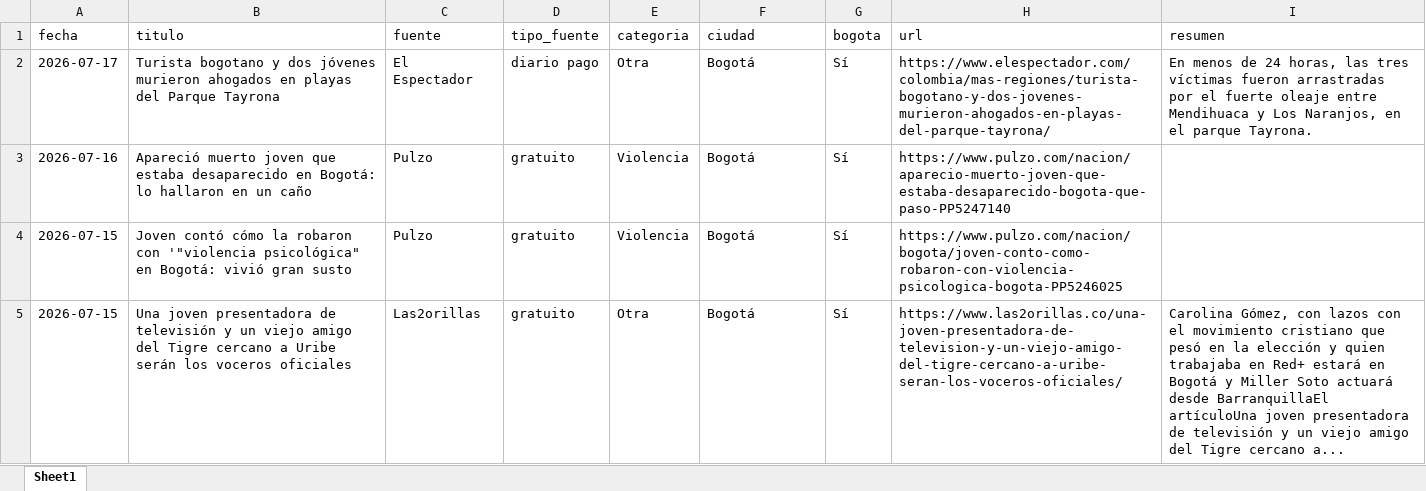
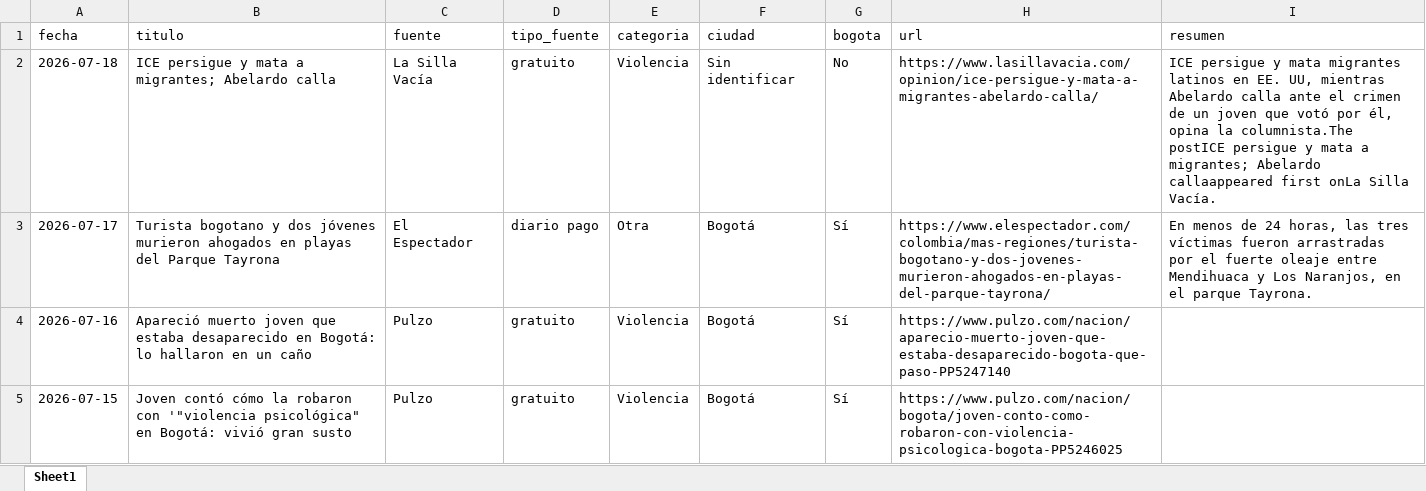
Before and after one commit to CarolinaHernandez2019/-monitoreo-noticias-juventud, an Excel workbook: data/noticias.xlsx, sheet Sheet1, drawn as a sheet; only a part is shown; the shorter side is filled out with more unchanged rows; values as stored, in another font and other column widths than the file's, no borders; the diff names each change by its address in the sheet, - before the commit and + after, or states it on an @@ line.

```diff
--- a/data/noticias.xlsx (sheet Sheet1)
+++ b/data/noticias.xlsx (sheet Sheet1)
+row 2: 2026-07-18 | ICE persigue y mata a migrantes; Abelardo calla | La Silla Vacía | gratuito | Violencia | Sin identificar | No | https://www.lasillavacia.com/opinion/ice-persigue-y-mata-a-migrantes-abelardo-calla/ | ICE persigue y mata migrantes latinos en EE. UU, mientras Abelardo calla ante el crimen de un joven que votó por él, opina la columnista.The postICE persigue y mata a migrantes; Abelardo callaappeared first onLa Silla Vacía.
```
